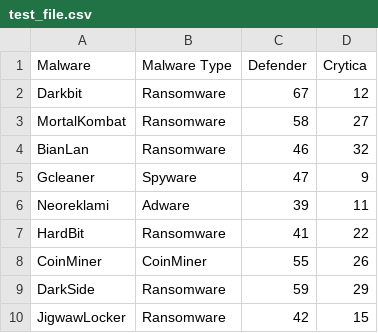
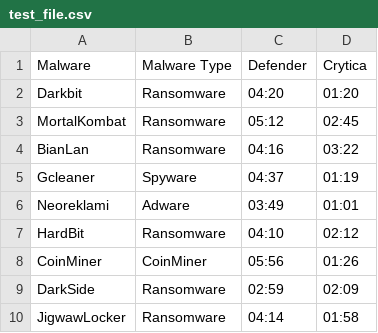
Before and after one commit to Cito-98/test123, a CSV file: test_file.csv, drawn as a sheet.

Commit message:
Update test_file.csv

```diff
--- a/test_file.csv
+++ b/test_file.csv
@@ -1,10 +1,10 @@
 Malware,Malware Type,Defender,Crytica
-Darkbit,Ransomware,67,12
-MortalKombat,Ransomware,58,27
-BianLan,Ransomware,46,32
-Gcleaner,Spyware,47,9
-Neoreklami,Adware,39,11
-HardBit,Ransomware,41,22
-CoinMiner,CoinMiner,55,26
-DarkSide,Ransomware,59,29
-JigwawLocker,Ransomware,42,15
+Darkbit,Ransomware,04:20,01:20
+MortalKombat,Ransomware,05:12,02:45
+BianLan,Ransomware,04:16,03:22
+Gcleaner,Spyware,04:37,01:19
+Neoreklami,Adware,03:49,01:01
+HardBit,Ransomware,04:10,02:12
+CoinMiner,CoinMiner,05:56,01:26
+DarkSide,Ransomware,02:59,02:09
+JigwawLocker,Ransomware,04:14,01:58
```
